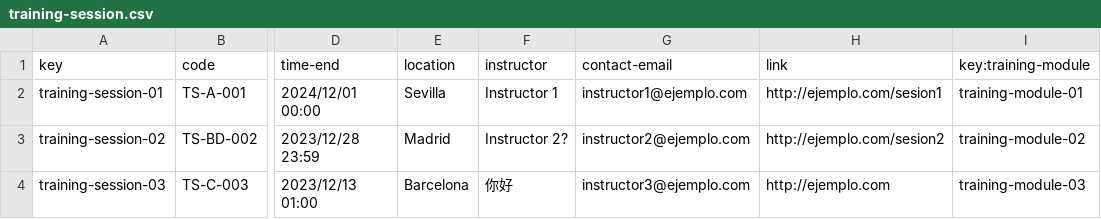
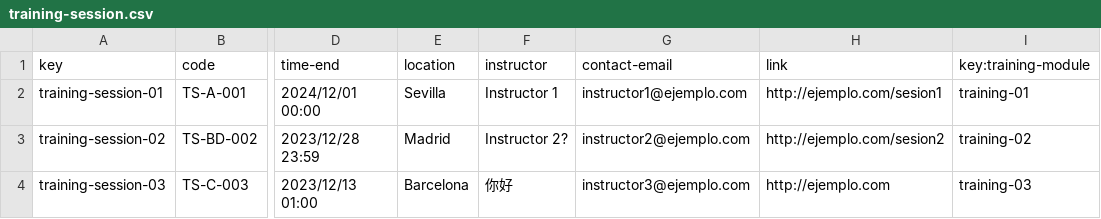
Before and after one commit to luchersol/Acme-SF-D03, a CSV file: src/main/webapp/WEB-INF/resources/sample-data/training-session.csv, drawn as a sheet; only a part is shown, gaps mark what is left out; the diff names each change by its address in the sheet, - before the commit and + after, or states it on an @@ line.

Commit message:
feat: terminada listado de training

```diff
--- a/src/main/webapp/WEB-INF/resources/sample-data/training-session.csv
+++ b/src/main/webapp/WEB-INF/resources/sample-data/training-session.csv
-I2 (key:training-module): training-module-01
+I2 (key:training-module): training-01
-I3 (key:training-module): training-module-02
+I3 (key:training-module): training-02
-I4 (key:training-module): training-module-03
+I4 (key:training-module): training-03
```
Also changed, not shown: 17 other files.
